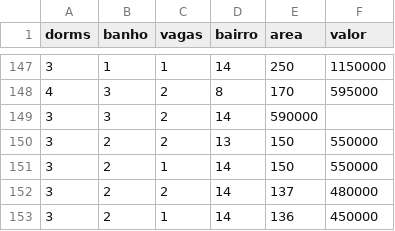
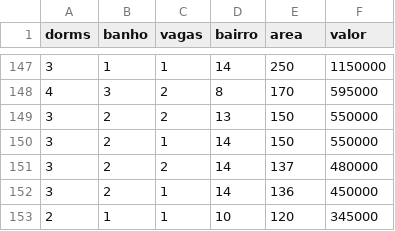
Before and after one commit to kerenskybr/predict_imoveis, a CSV file: predictimoveis/csv/new_data.csv, drawn as a sheet; only a part is shown, gaps mark what is left out; the shorter side is filled out with more unchanged rows.

Commit message:
Updated missing data

```diff
--- a/predictimoveis/csv/new_data.csv
+++ b/predictimoveis/csv/new_data.csv
@@ -148,3 +148,2 @@ dorms,banho,vagas,bairro,area,valor
 4,3,2,8,170,595000
-3,3,2,14,590000
 3,2,2,13,150,550000
```
